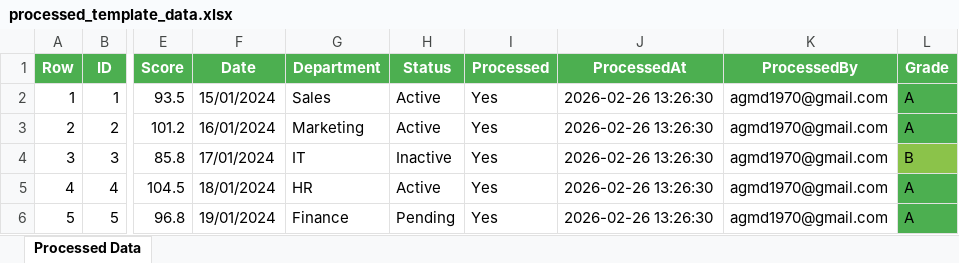
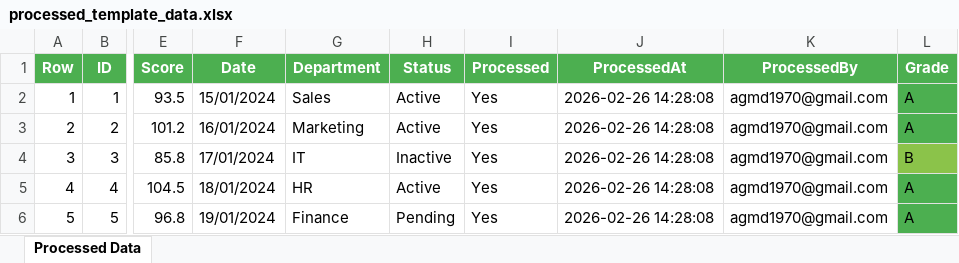
Before and after one commit to deepak0321/Playwright_CucumberTS, an Excel workbook: downloads/processed_template_data.xlsx, sheet Processed Data, drawn as a sheet; only a part is shown, gaps mark what is left out; values as stored, in another font and other column widths than the file's, no borders; the diff names each change by its address in the sheet, - before the commit and + after, or states it on an @@ line.

```diff
--- a/downloads/processed_template_data.xlsx (sheet Processed Data)
+++ b/downloads/processed_template_data.xlsx (sheet Processed Data)
-J2:J6 (ProcessedAt): 2026-02-26 13:26:30
+J2:J6 (ProcessedAt): 2026-02-26 14:28:08
```
Also changed, not shown: downloads/template_data.xlsx, 4 other files.
